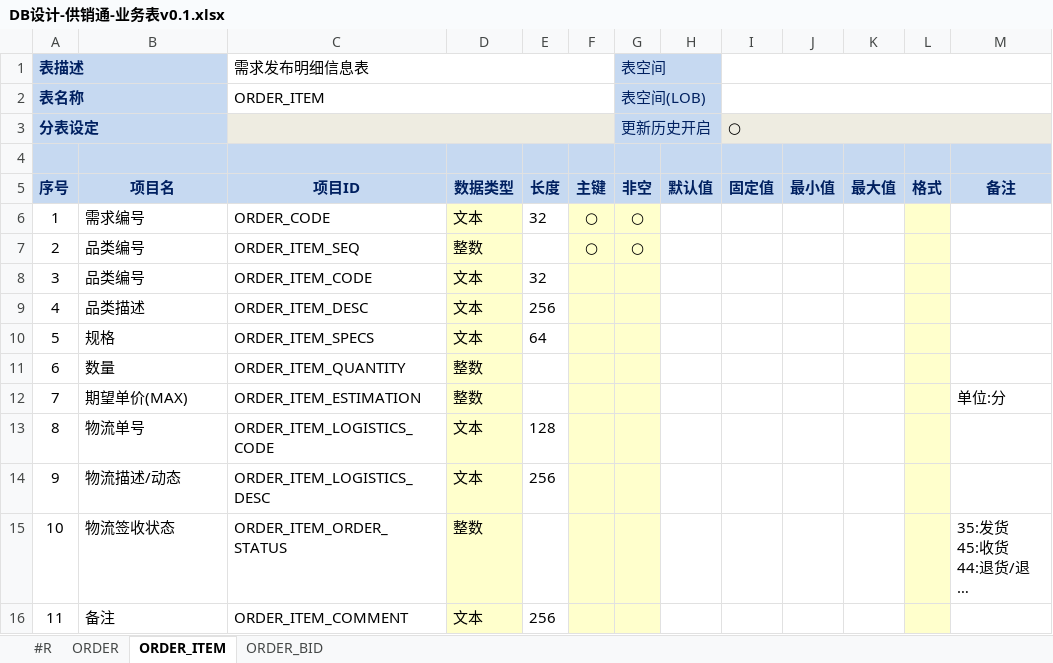
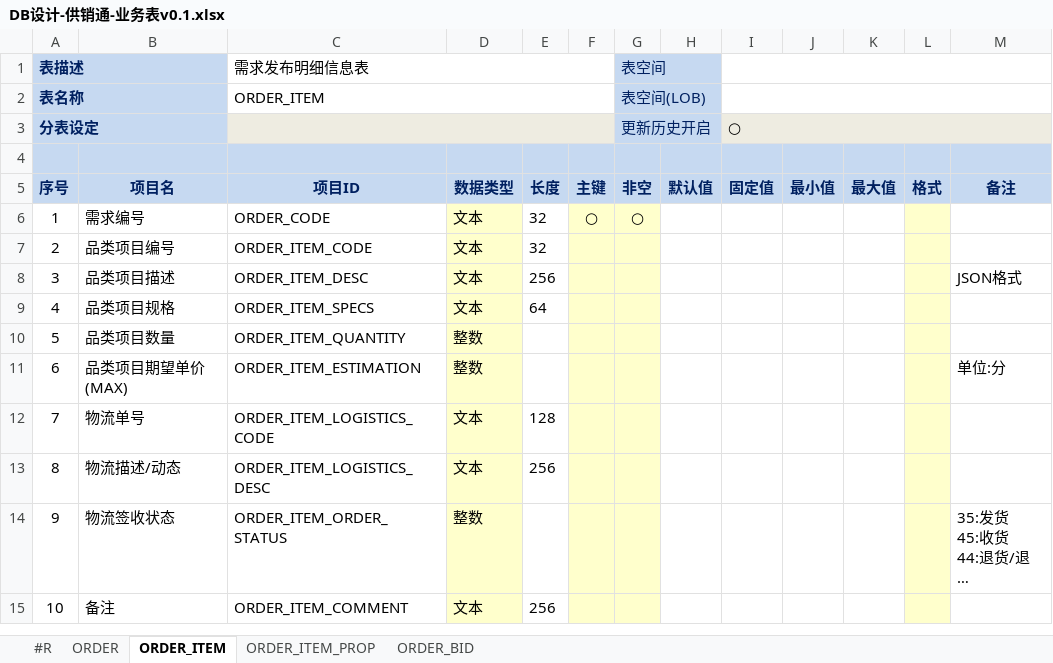
Before and after one commit to ume-biz/gongxiaotong-service-tool, an Excel workbook: input/design-table/cn.com.gxt.entity/DB设计-供销通-业务表v0.1.xlsx, sheet ORDER_ITEM, drawn as a sheet; long unchanged cells end in …; values as stored, in another font and other column widths than the file's, no borders; removed rows and columns are numbered as before the commit, all else as after; the diff names each change by its address in the sheet, - before the commit and + after, or states it on an @@ line.

```diff
--- a/input/design-table/cn.com.gxt.entity/DB设计-供销通-业务表v0.1.xlsx (sheet ORDER_ITEM)
+++ b/input/design-table/cn.com.gxt.entity/DB设计-供销通-业务表v0.1.xlsx (sheet ORDER_ITEM)
+sheet tab: ORDER_ITEM_PROP
-row 7: 2 | 品类编号 | ORDER_ITEM_SEQ | 整数 |  | ○ | ○
@@ column A (表描述) renumbered from row 7 down @@
-B7: 品类编号
+B7: 品类项目编号
-B8: 品类描述
+B8: 品类项目描述
-M8: (empty)
+M8: JSON格式
-B9: 规格
+B9: 品类项目规格
-B10: 数量
+B10: 品类项目数量
-B11: 期望单价(MAX)
+B11: 品类项目期望单价(MAX)
```
Also changed, not shown: sheet ORDER_BID.
